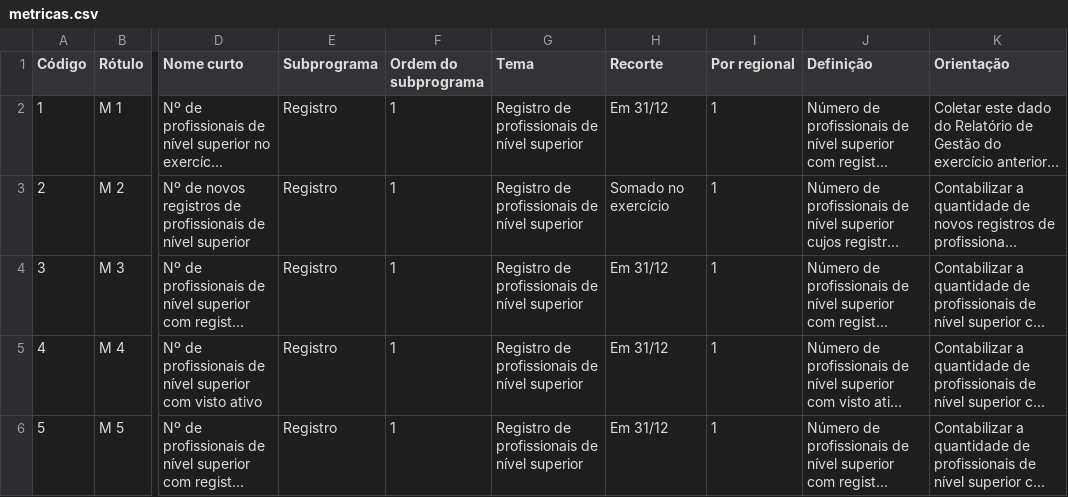
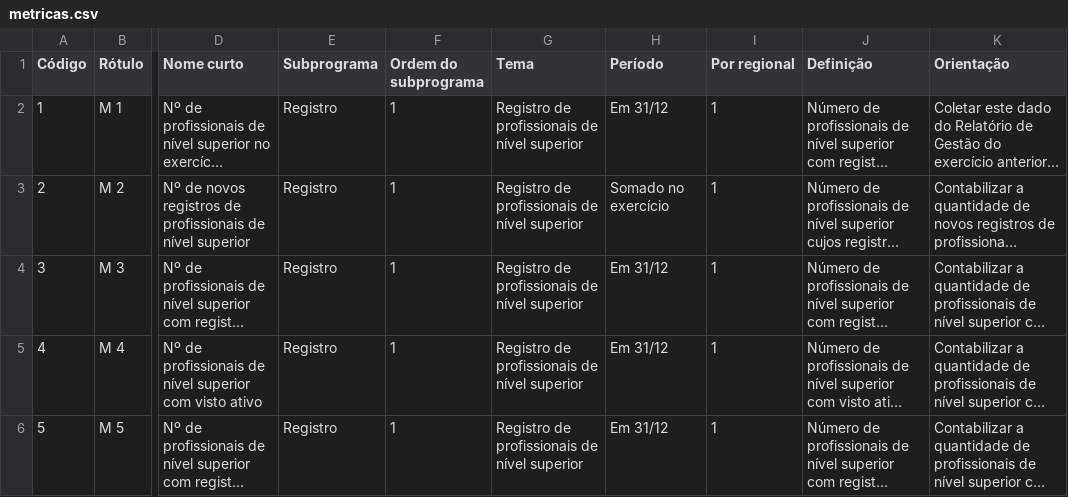
Before and after one commit to caiofvserra/empresas, a CSV file: entrega/powerbi/indicadores/dados/metricas.csv, drawn as a sheet; only a part is shown, gaps mark what is left out; long unchanged cells end in …; the diff names each change by its address in the sheet, - before the commit and + after, or states it on an @@ line.

```diff
--- a/entrega/powerbi/indicadores/dados/metricas.csv
+++ b/entrega/powerbi/indicadores/dados/metricas.csv
-H1: Recorte
+H1: Período
```
Also changed, not shown: entrega/powerbi/indicadores/dados/calendario-entregas.csv, entrega/powerbi/indicadores/dados/conferencias.csv, 40 other files.
